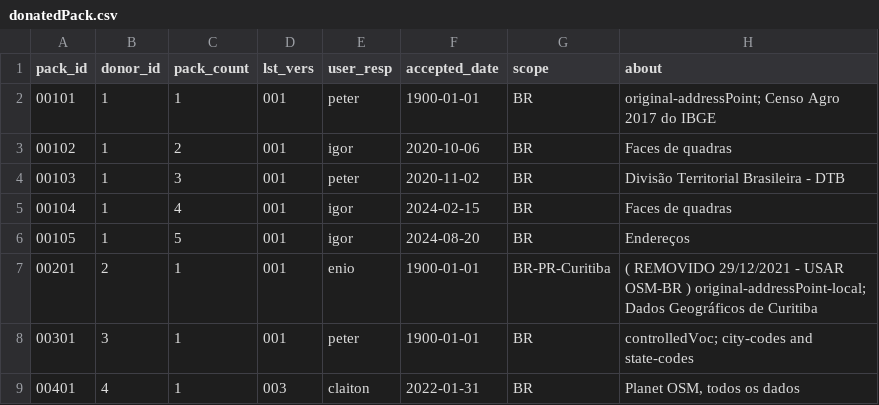
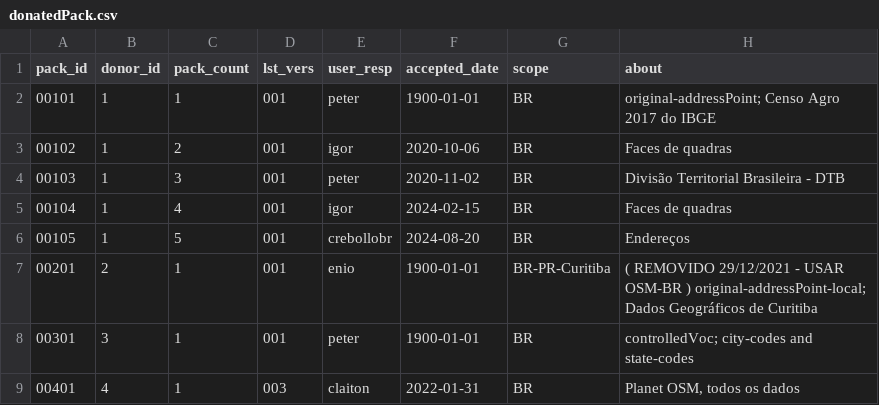
Before and after one commit to digital-guard/preserv-BR, a CSV file: data/donatedPack.csv, drawn as a sheet; only a part is shown; the diff names each change by its address in the sheet, - before the commit and + after, or states it on an @@ line.

Commit message:
IBGE

```diff
--- a/data/donatedPack.csv
+++ b/data/donatedPack.csv
-E6 (user_resp): igor
+E6 (user_resp): crebollobr
```
